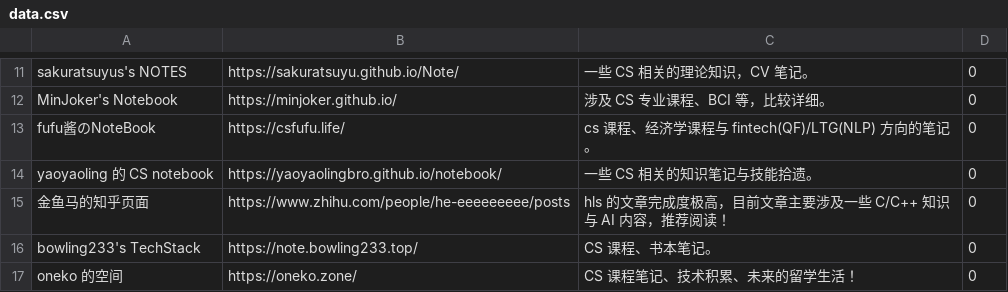
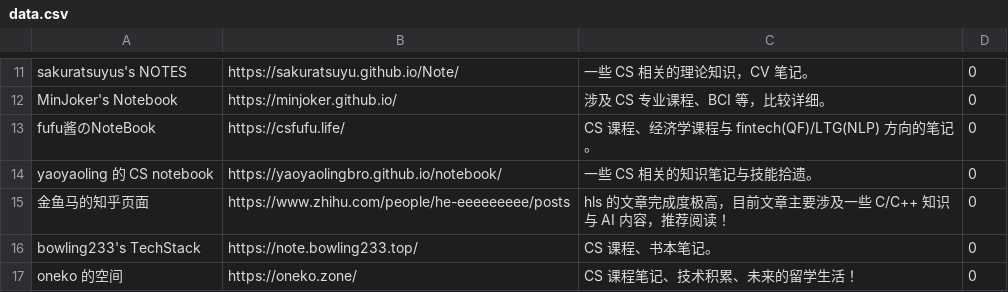
Before and after one commit to IsshikiHugh/zju-cs-asio, a CSV file: data.csv, drawn as a sheet; only a part is shown, gaps mark what is left out.

```diff
--- a/data.csv
+++ b/data.csv
@@ -12,3 +12,3 @@ sakuratsuyus's NOTES,https://sakuratsuyu.github.io/Note/,一些 CS 相关的理
 MinJoker's Notebook,https://minjoker.github.io/,涉及 CS 专业课程、BCI 等，比较详细。,0
-fufu酱のNoteBook,https://csfufu.life/,cs 课程、经济学课程与 fintech(QF)/LTG(NLP) 方向的笔记。,0
+fufu酱のNoteBook,https://csfufu.life/,CS 课程、经济学课程与 fintech(QF)/LTG(NLP) 方向的笔记。,0
 yaoyaoling 的 CS notebook,https://yaoyaolingbro.github.io/notebook/,一些 CS 相关的知识笔记与技能拾遗。,0
```
Also changed, not shown: 1 other file.
